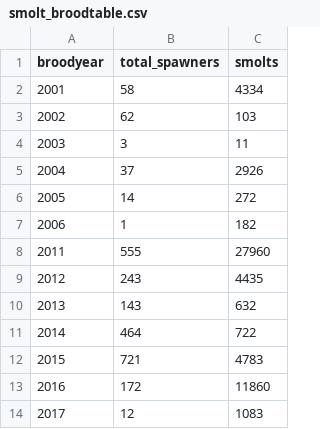
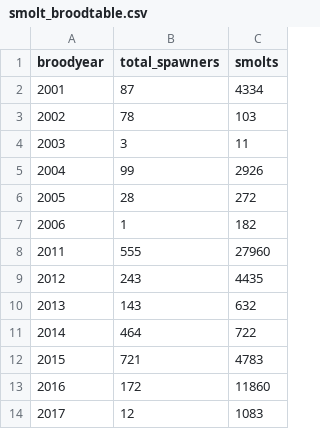
Before and after one commit to Pacific-salmon-assess/sakinaw_pva, a CSV file: data/smolt_broodtable.csv, drawn as a sheet; the diff names each change by its address in the sheet, - before the commit and + after, or states it on an @@ line.

```diff
--- a/data/smolt_broodtable.csv
+++ b/data/smolt_broodtable.csv
-B2 (total_spawners): 58
+B2 (total_spawners): 87
-B3 (total_spawners): 62
+B3 (total_spawners): 78
-B5 (total_spawners): 37
+B5 (total_spawners): 99
-B6 (total_spawners): 14
+B6 (total_spawners): 28
```
Also changed, not shown: data/sakinaw_abundances.csv, 13 other files.
